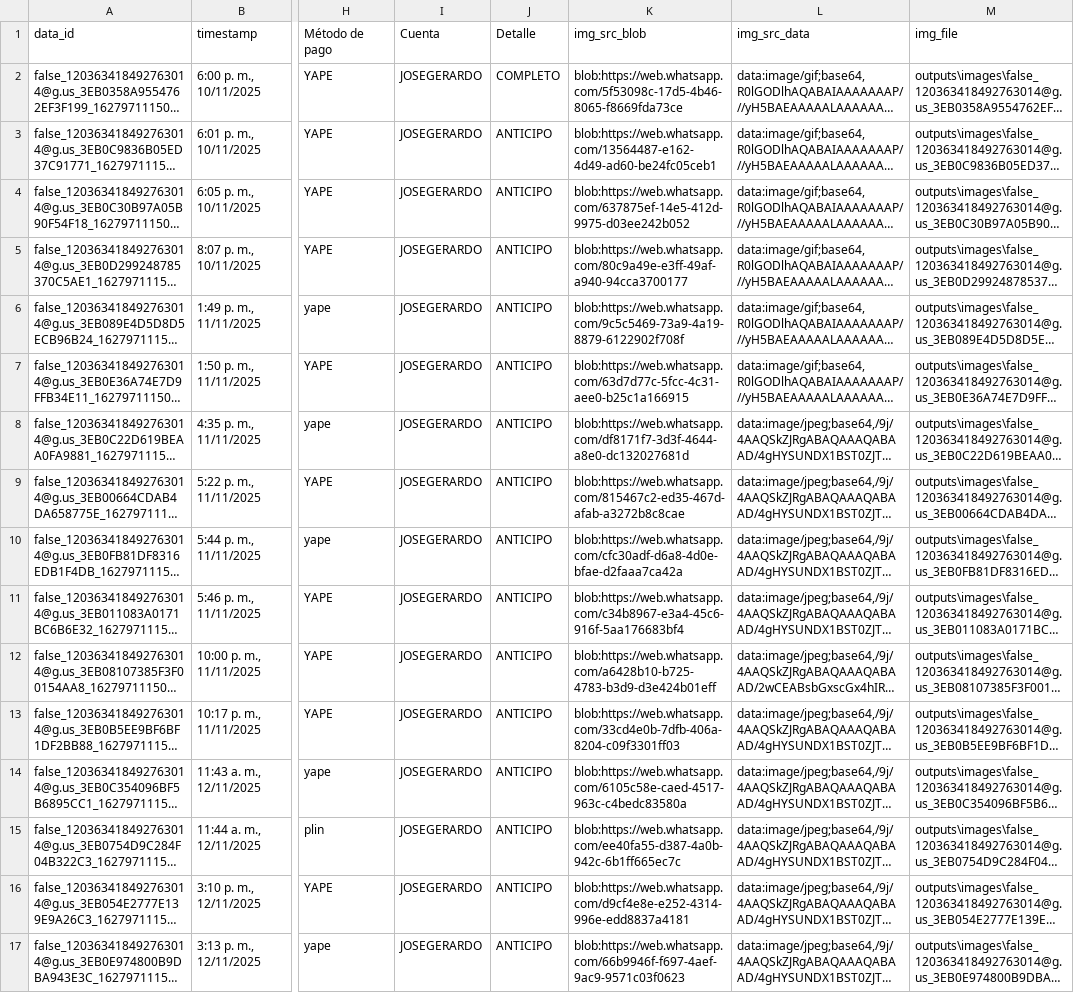
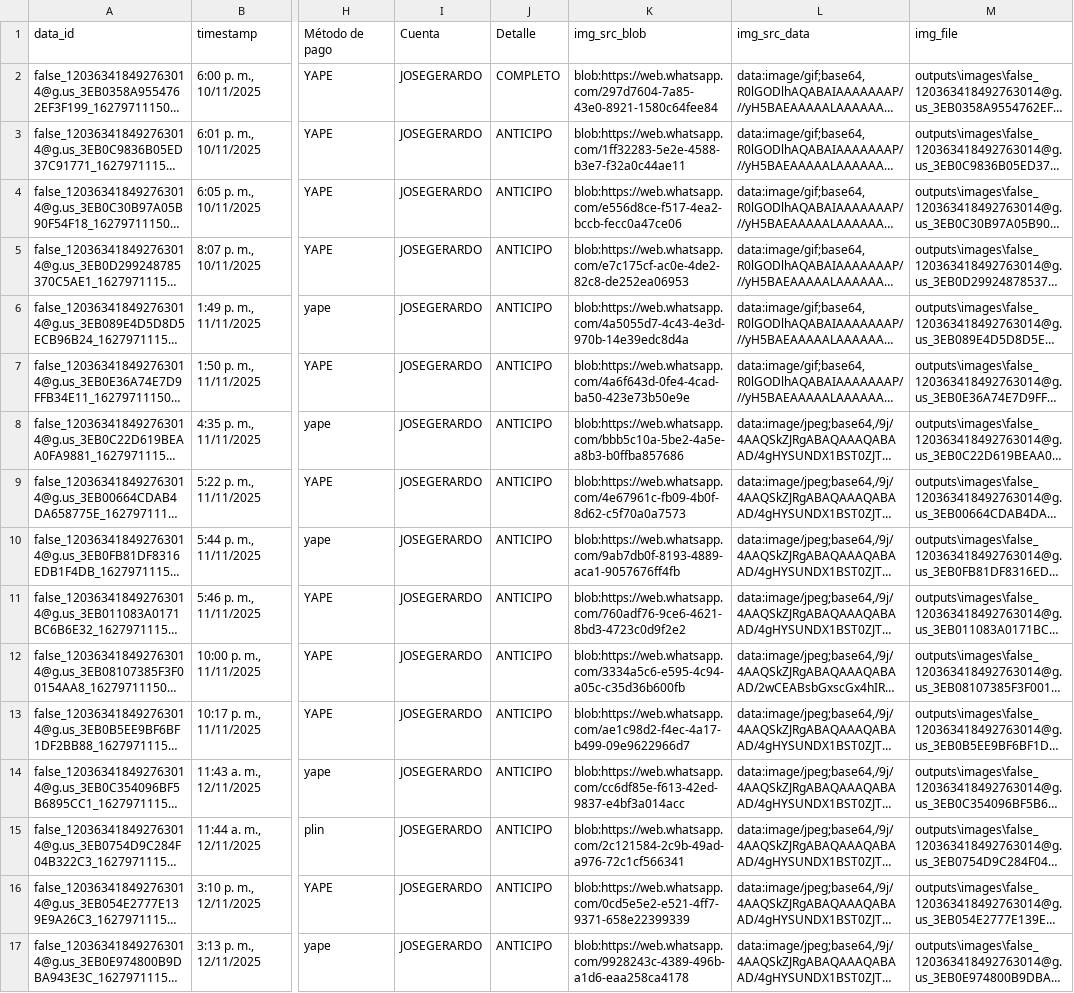
Before and after one commit to santiago305/eunoia_administracion, a CSV file: outputs/comprobantes.csv, drawn as a sheet; only a part is shown, gaps mark what is left out; long unchanged cells end in …; the diff names each change by its address in the sheet, - before the commit and + after, or states it on an @@ line.

```diff
--- a/outputs/comprobantes.csv
+++ b/outputs/comprobantes.csv
-K2 (img_src_blob): blob:https://web.whatsapp.com/5f53098c-17d5-4b46-8065-f8669fda73ce
+K2 (img_src_blob): blob:https://web.whatsapp.com/297d7604-7a85-43e0-8921-1580c64fee84
-K3 (img_src_blob): blob:https://web.whatsapp.com/13564487-e162-4d49-ad60-be24fc05ceb1
+K3 (img_src_blob): blob:https://web.whatsapp.com/1ff32283-5e2e-4588-b3e7-f32a0c44ae11
-K4 (img_src_blob): blob:https://web.whatsapp.com/637875ef-14e5-412d-9975-d03ee242b052
+K4 (img_src_blob): blob:https://web.whatsapp.com/e556d8ce-f517-4ea2-bccb-fecc0a47ce06
-K5 (img_src_blob): blob:https://web.whatsapp.com/80c9a49e-e3ff-49af-a940-94cca3700177
+K5 (img_src_blob): blob:https://web.whatsapp.com/e7c175cf-ac0e-4de2-82c8-de252ea06953
-K6 (img_src_blob): blob:https://web.whatsapp.com/9c5c5469-73a9-4a19-8879-6122902f708f
+K6 (img_src_blob): blob:https://web.whatsapp.com/4a5055d7-4c43-4e3d-970b-14e39edc8d4a
-K7 (img_src_blob): blob:https://web.whatsapp.com/63d7d77c-5fcc-4c31-aee0-b25c1a166915
+K7 (img_src_blob): blob:https://web.whatsapp.com/4a6f643d-0fe4-4cad-ba50-423e73b50e9e
-K8 (img_src_blob): blob:https://web.whatsapp.com/df8171f7-3d3f-4644-a8e0-dc132027681d
+K8 (img_src_blob): blob:https://web.whatsapp.com/bbb5c10a-5be2-4a5e-a8b3-b0ffba857686
-K9 (img_src_blob): blob:https://web.whatsapp.com/815467c2-ed35-467d-afab-a3272b8c8cae
+K9 (img_src_blob): blob:https://web.whatsapp.com/4e67961c-fb09-4b0f-8d62-c5f70a0a7573
-K10 (img_src_blob): blob:https://web.whatsapp.com/cfc30adf-d6a8-4d0e-bfae-d2faaa7ca42a
+K10 (img_src_blob): blob:https://web.whatsapp.com/9ab7db0f-8193-4889-aca1-9057676ff4fb
-K11 (img_src_blob): blob:https://web.whatsapp.com/c34b8967-e3a4-45c6-916f-5aa176683bf4
+K11 (img_src_blob): blob:https://web.whatsapp.com/760adf76-9ce6-4621-8bd3-4723c0d9f2e2
-K12 (img_src_blob): blob:https://web.whatsapp.com/a6428b10-b725-4783-b3d9-d3e424b01eff
+K12 (img_src_blob): blob:https://web.whatsapp.com/3334a5c6-e595-4c94-a05c-c35d36b600fb
-K13 (img_src_blob): blob:https://web.whatsapp.com/33cd4e0b-7dfb-406a-8204-c09f3301ff03
+K13 (img_src_blob): blob:https://web.whatsapp.com/ae1c98d2-f4ec-4a17-b499-09e9622966d7
-K14 (img_src_blob): blob:https://web.whatsapp.com/6105c58e-caed-4517-963c-c4bedc83580a
+K14 (img_src_blob): blob:https://web.whatsapp.com/cc6df85e-f613-42ed-9837-e4bf3a014acc
-K15 (img_src_blob): blob:https://web.whatsapp.com/ee40fa55-d387-4a0b-942c-6b1ff665ec7c
+K15 (img_src_blob): blob:https://web.whatsapp.com/2c121584-2c9b-49ad-a976-72c1cf566341
-K16 (img_src_blob): blob:https://web.whatsapp.com/d9cf4e8e-e252-4314-996e-edd8837a4181
+K16 (img_src_blob): blob:https://web.whatsapp.com/0cd5e5e2-e521-4ff7-9371-658e22399339
-K17 (img_src_blob): blob:https://web.whatsapp.com/66b9946f-f697-4aef-9ac9-9571c03f0623
+K17 (img_src_blob): blob:https://web.whatsapp.com/9928243c-4389-496b-a1d6-eaa258ca4178
```
Also changed, not shown: 3 other files.
